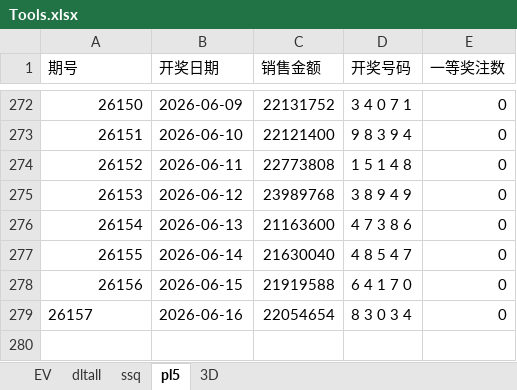
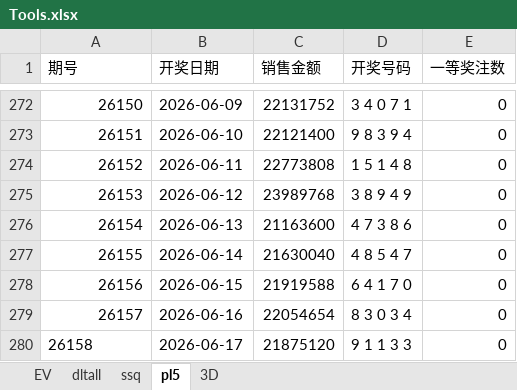
Before and after one commit to 12308422/jnsj, an Excel workbook: Tools.xlsx, sheet pl5, drawn as a sheet; only a part is shown, gaps mark what is left out; values as stored, in another font and other column widths than the file's, no borders; the diff names each change by its address in the sheet, - before the commit and + after, or states it on an @@ line.

```diff
--- a/Tools.xlsx (sheet pl5)
+++ b/Tools.xlsx (sheet pl5)
-A279 alignment: left
+A279 alignment: right
+row 280: 26158 | 2026-06-17 | 21875120 | 9 1 1 3 3 | 0
```
Also changed, not shown: sheet dltall, sheet 3D, sheet EV.
